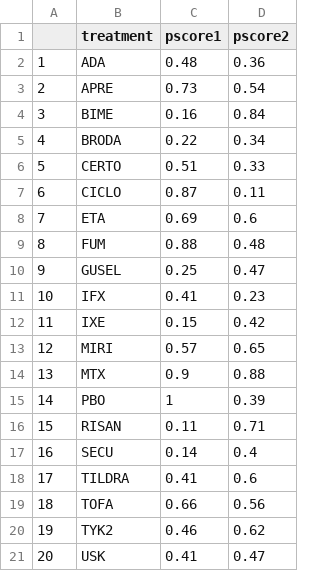
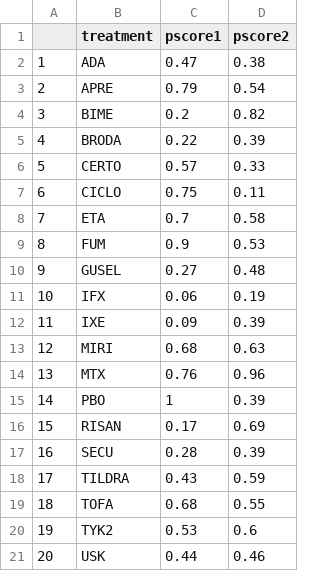
Before and after one commit to silviametelli/NMAstudio-app, a CSV file: db/ranking/rank.csv, drawn as a sheet.

```diff
--- a/db/ranking/rank.csv
+++ b/db/ranking/rank.csv
@@ -1,21 +1,21 @@
 "","treatment","pscore1","pscore2"
-"1","ADA",0.48,0.36
-"2","APRE",0.73,0.54
-"3","BIME",0.16,0.84
-"4","BRODA",0.22,0.34
-"5","CERTO",0.51,0.33
-"6","CICLO",0.87,0.11
-"7","ETA",0.69,0.6
-"8","FUM",0.88,0.48
-"9","GUSEL",0.25,0.47
-"10","IFX",0.41,0.23
-"11","IXE",0.15,0.42
-"12","MIRI",0.57,0.65
-"13","MTX",0.9,0.88
+"1","ADA",0.47,0.38
+"2","APRE",0.79,0.54
+"3","BIME",0.2,0.82
+"4","BRODA",0.22,0.39
+"5","CERTO",0.57,0.33
+"6","CICLO",0.75,0.11
+"7","ETA",0.7,0.58
+"8","FUM",0.9,0.53
+"9","GUSEL",0.27,0.48
+"10","IFX",0.06,0.19
+"11","IXE",0.09,0.39
+"12","MIRI",0.68,0.63
+"13","MTX",0.76,0.96
 "14","PBO",1,0.39
-"15","RISAN",0.11,0.71
-"16","SECU",0.14,0.4
-"17","TILDRA",0.41,0.6
-"18","TOFA",0.66,0.56
-"19","TYK2",0.46,0.62
-"20","USK",0.41,0.47
+"15","RISAN",0.17,0.69
+"16","SECU",0.28,0.39
+"17","TILDRA",0.43,0.59
+"18","TOFA",0.68,0.55
+"19","TYK2",0.53,0.6
+"20","USK",0.44,0.46
```
Also changed, not shown: db/forest_data/forest_data_outcome2.csv, db/league_table_data/league_table.csv, 16 other files.
